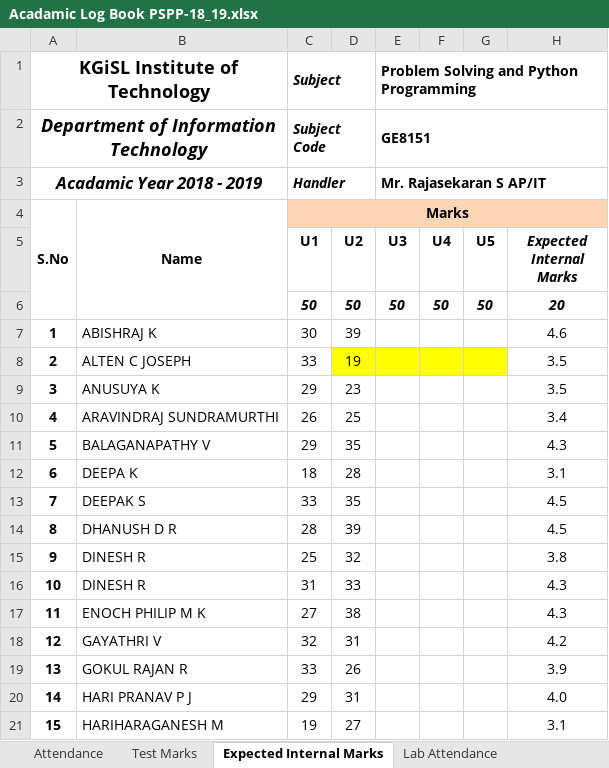
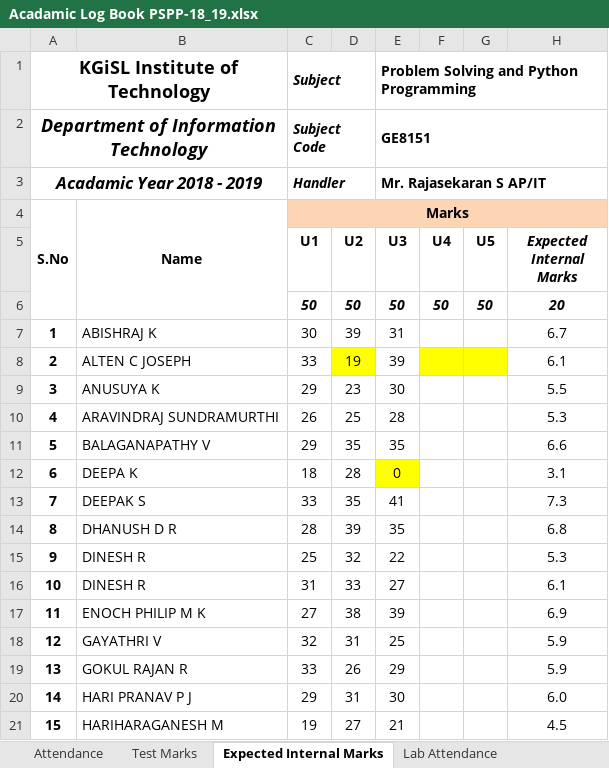
Before and after one commit to rajasekaran36/GE8151-Problem-Solving-and-Python-Programming, an Excel workbook: Acadamic Log Book PSPP-18_19.xlsx, sheet Expected Internal Marks, drawn as a sheet; only a part is shown; values as stored, in another font and other column widths than the file's, no borders; conditional formats not drawn; the diff covers the shown part only; the diff names each change by its address in the sheet, - before the commit and + after, or states it on an @@ line.

```diff
--- a/Acadamic Log Book PSPP-18_19.xlsx (sheet Expected Internal Marks)
+++ b/Acadamic Log Book PSPP-18_19.xlsx (sheet Expected Internal Marks)
-E7 (U3): (empty)
+E7 (U3): 31
-H7 (Expected Internal Marks): 4.6
+H7 (Expected Internal Marks): 6.7
-E8 (U3): (empty)
+E8 (U3): 39
-E8 fill: #FFFF00
+E8 fill: none
-H8 (Expected Internal Marks): 3.5
+H8 (Expected Internal Marks): 6.1
-E9 (U3): (empty)
+E9 (U3): 30
-H9 (Expected Internal Marks): 3.5
+H9 (Expected Internal Marks): 5.5
-E10 (U3): (empty)
+E10 (U3): 28
-H10 (Expected Internal Marks): 3.4
+H10 (Expected Internal Marks): 5.3
-E11 (U3): (empty)
+E11 (U3): 35
-H11 (Expected Internal Marks): 4.3
+H11 (Expected Internal Marks): 6.6
-E12 (U3): (empty)
+E12 (U3): 0
-E12 fill: none
+E12 fill: #FFFF00
-E13 (U3): (empty)
+E13 (U3): 41
-H13 (Expected Internal Marks): 4.5
+H13 (Expected Internal Marks): 7.3
-E14 (U3): (empty)
+E14 (U3): 35
-H14 (Expected Internal Marks): 4.5
+H14 (Expected Internal Marks): 6.8
-E15 (U3): (empty)
+E15 (U3): 22
-H15 (Expected Internal Marks): 3.8
+H15 (Expected Internal Marks): 5.3
-E16 (U3): (empty)
+E16 (U3): 27
-H16 (Expected Internal Marks): 4.3
+H16 (Expected Internal Marks): 6.1
-E17 (U3): (empty)
+E17 (U3): 39
-H17 (Expected Internal Marks): 4.3
+H17 (Expected Internal Marks): 6.9
-E18 (U3): (empty)
+E18 (U3): 25
-H18 (Expected Internal Marks): 4.2
+H18 (Expected Internal Marks): 5.9
-E19 (U3): (empty)
+E19 (U3): 29
-H19 (Expected Internal Marks): 3.9
+H19 (Expected Internal Marks): 5.9
-E20 (U3): (empty)
+E20 (U3): 30
-H20 (Expected Internal Marks): 4.0
+H20 (Expected Internal Marks): 6.0
-E21 (U3): (empty)
+E21 (U3): 21
-H21 (Expected Internal Marks): 3.1
+H21 (Expected Internal Marks): 4.5
```
Also changed, not shown: 70 edited cells and cell formats elsewhere in this sheet, sheet Attendance, sheet Lab Attendance, sheet Test Marks, formulas that keep their value, 3 other files.
